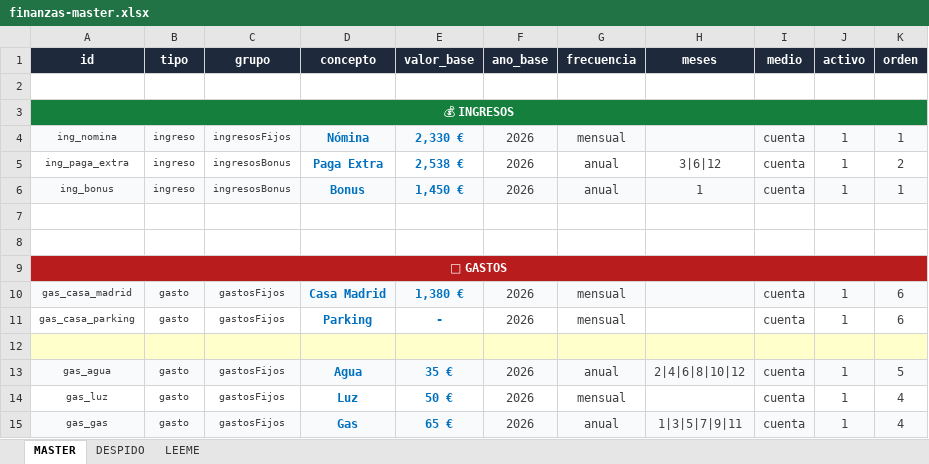
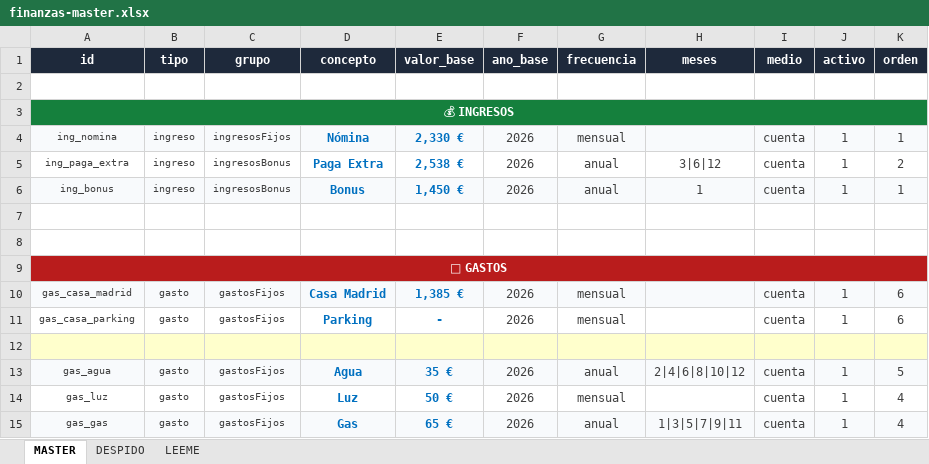
Before and after one commit to javiap20/javi, an Excel workbook: excel/finanzas-master.xlsx, sheet MASTER, drawn as a sheet; only a part is shown; values as stored, in another font and other column widths than the file's, no borders; conditional formats not drawn; the diff names each change by its address in the sheet, - before the commit and + after, or states it on an @@ line.

Commit message:
Add files via upload

```diff
--- a/excel/finanzas-master.xlsx (sheet MASTER)
+++ b/excel/finanzas-master.xlsx (sheet MASTER)
-E10 (valor_base): 1,380 €
+E10 (valor_base): 1,385 €
```
Also changed, not shown: sheet DESPIDO.
